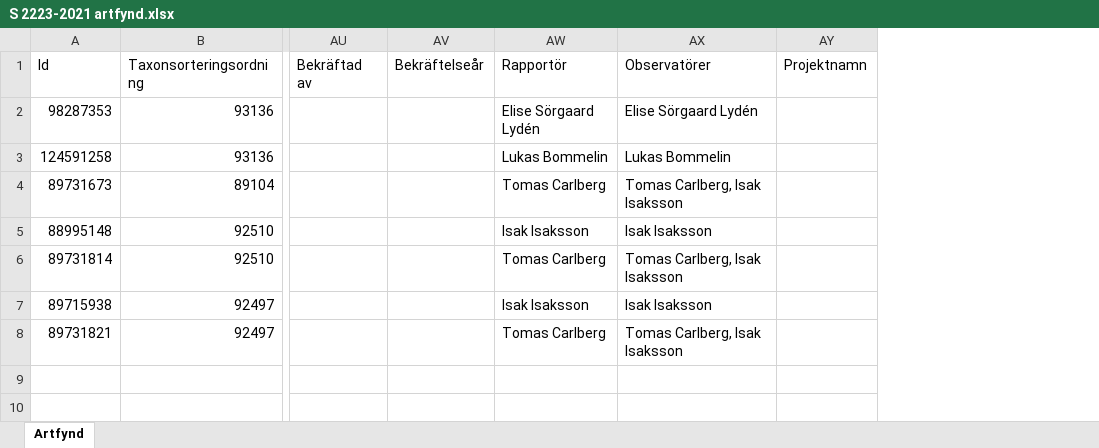
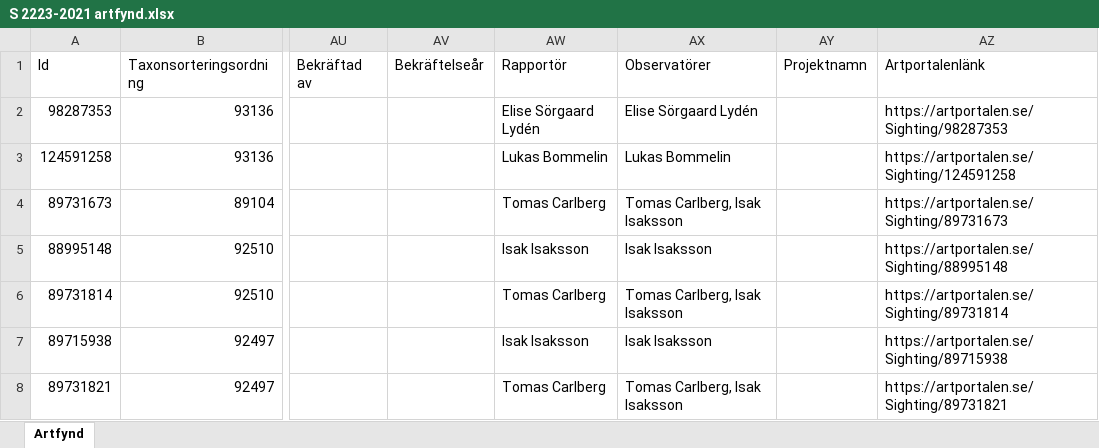
Before and after one commit to klasma/Logging_0186, an Excel workbook: artfynd/S 2223-2021 artfynd.xlsx, sheet Artfynd, drawn as a sheet; only a part is shown, gaps mark what is left out; values as stored, in another font and other column widths than the file's, no borders; the diff names each change by its address in the sheet, - before the commit and + after, or states it on an @@ line.

```diff
--- a/artfynd/S 2223-2021 artfynd.xlsx (sheet Artfynd)
+++ b/artfynd/S 2223-2021 artfynd.xlsx (sheet Artfynd)
+column AZ (Artportalenlänk), rows 2-8: https://artportalen.se/Sighting/98287353 | https://artportalen.se/Sighting/124591258 | https://artportalen.se/Sighting/89731673 | https://artportalen.se/Sighting/88995148 | https://artportalen.se/Sighting/89731814 | https://artportalen.se/Sighting/89715938 | https://artportalen.se/Sighting/89731821
```
Also changed, not shown: Översikt LIDINGÖ.xlsx, 5 other files.
